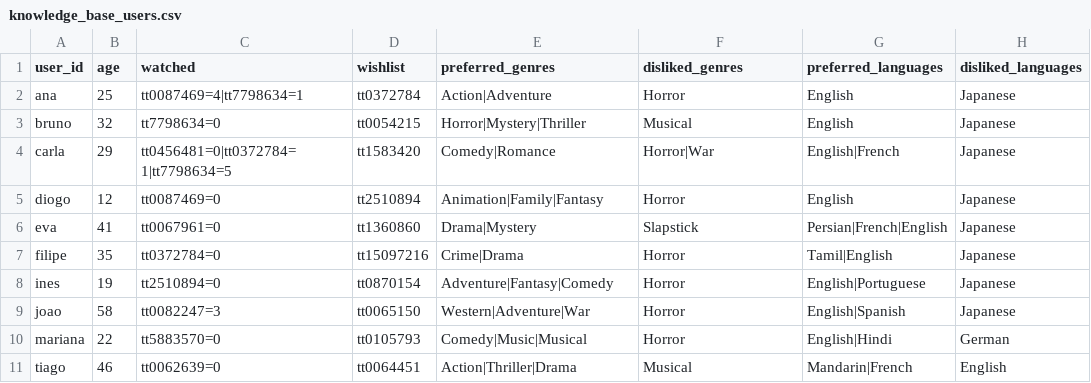
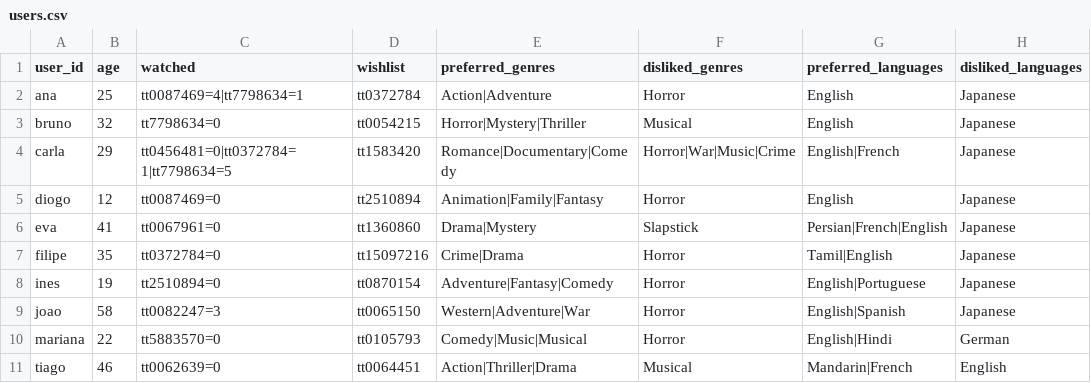
Before and after one commit to MEIA-Playgorithm/challenge-one, a CSV file: knowledge_base/users.csv (was swi-prolog/knowledge_base_users.csv), drawn as a sheet; only a part is shown; the diff names each change by its address in the sheet, - before the commit and + after, or states it on an @@ line.

Commit message:
🚧 wip(integration): connect frontend, engines and knowledge base
Work in progress. Not reviewed end to end.

Knowledge base
- Add a Python service (knowledge_base/server.py) that serves movies.csv and
  users.csv and provides CRUD for users.

Prolog (swi-prolog)
- Split the HTTP API into controllers (health, movies, users, reload).
- Add POST /api/reload, /api/reload/users and /api/reload/movies.
- Read the CSV files from a URL or a file (csv_source.pl), log each request.
- Rename consulta.pl to server.pl and rewrite the READMEs (README, api, MOTOR).

Frontend
- Load users from the knowledge base and save preferences through its CRUD.
- Load service URLs from /config.json at runtime.
- Show recommendations per engine, with its own reload and error state.
- Add an autosave option to the Save button, with a 5 s countdown.

Docker
- Single docker-compose.yml with frontend, knowledge-base and swi-prolog.

```diff
--- a/swi-prolog/knowledge_base_users.csv
+++ b/knowledge_base/users.csv
-E4 (preferred_genres): Comedy|Romance
+E4 (preferred_genres): Romance|Documentary|Comedy
-F4 (disliked_genres): Horror|War
+F4 (disliked_genres): Horror|War|Music|Crime
```
Also changed, not shown: knowledge_base/movies.csv, 49 other files.
